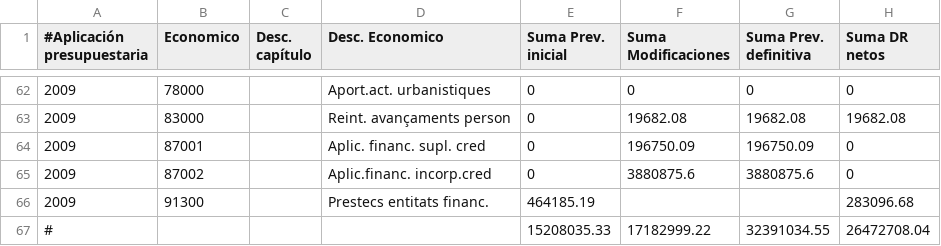
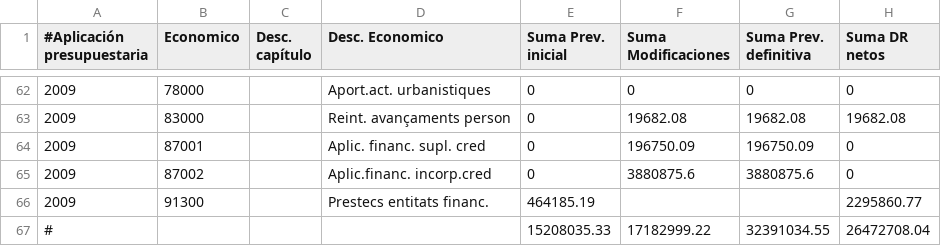
Before and after one commit to civio/presupuesto-silla, a CSV file: data/ca/municipio/2009/ejecucion_ingresos.csv, drawn as a sheet; only a part is shown, gaps mark what is left out.

```diff
--- a/data/ca/municipio/2009/ejecucion_ingresos.csv
+++ b/data/ca/municipio/2009/ejecucion_ingresos.csv
@@ -65,3 +65,3 @@
 2009,87002,,Aplic.financ. incorp.cred,0,3880875.6,3880875.6,0
-2009,91300,,Prestecs entitats financ.,464185.19,,,283096.68
+2009,91300,,Prestecs entitats financ.,464185.19,,,2295860.77
 #,,,,15208035.33,17182999.22,32391034.55,26472708.04
```
Also changed, not shown: data/ca/municipio/2009/ejecucion_gastos.csv, data/ca/municipio/2009/gastos.csv, 5 other files.
